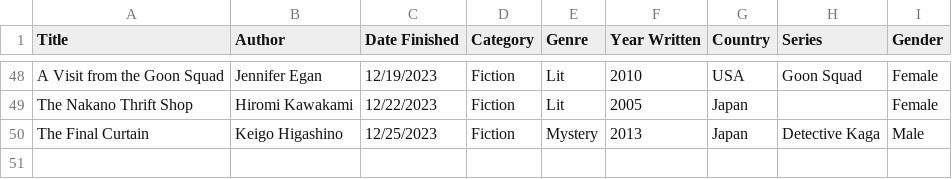
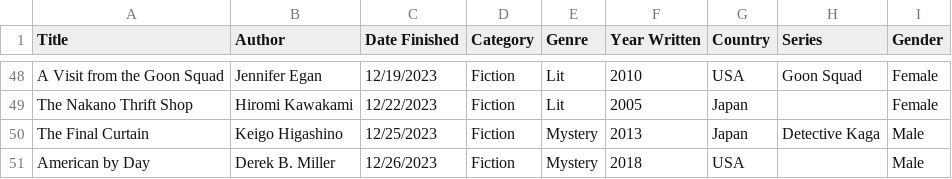
Before and after one commit to carey-james/Reading-List, a CSV file: 2023/books.csv, drawn as a sheet; only a part is shown, gaps mark what is left out.

Commit message:
Added American By Day

```diff
--- a/2023/books.csv
+++ b/2023/books.csv
@@ -50 +50,2 @@ The Nakano Thrift Shop|Hiromi Kawakami|12/22/2023|Fiction|Lit|2005|Japan||Female
 The Final Curtain|Keigo Higashino|12/25/2023|Fiction|Mystery|2013|Japan|Detective Kaga|Male
+American by Day|Derek B. Miller|12/26/2023|Fiction|Mystery|2018|USA||Male
```
